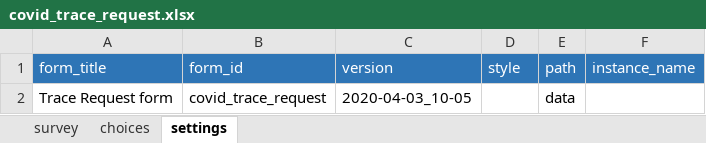
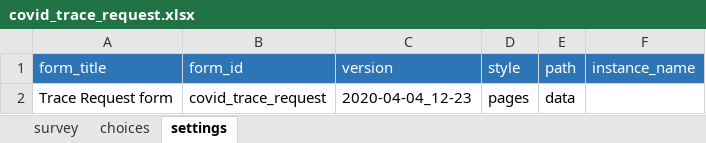
Before and after one commit to medic/config-covid, an Excel workbook: forms/app/covid_trace_request.xlsx, sheet settings, drawn as a sheet; values as stored, in another font and other column widths than the file's, no borders; charts and pictures not drawn; the diff names each change by its address in the sheet, - before the commit and + after, or states it on an @@ line.

```diff
--- a/forms/app/covid_trace_request.xlsx (sheet settings)
+++ b/forms/app/covid_trace_request.xlsx (sheet settings)
-C2 (version): 2020-04-03_10-05
+C2 (version): 2020-04-04_12-23
-D2 (style): (empty)
+D2 (style): pages
```
Also changed, not shown: sheet survey, forms/app/covid_trace_follow_up.xlsx, 5 other files.
